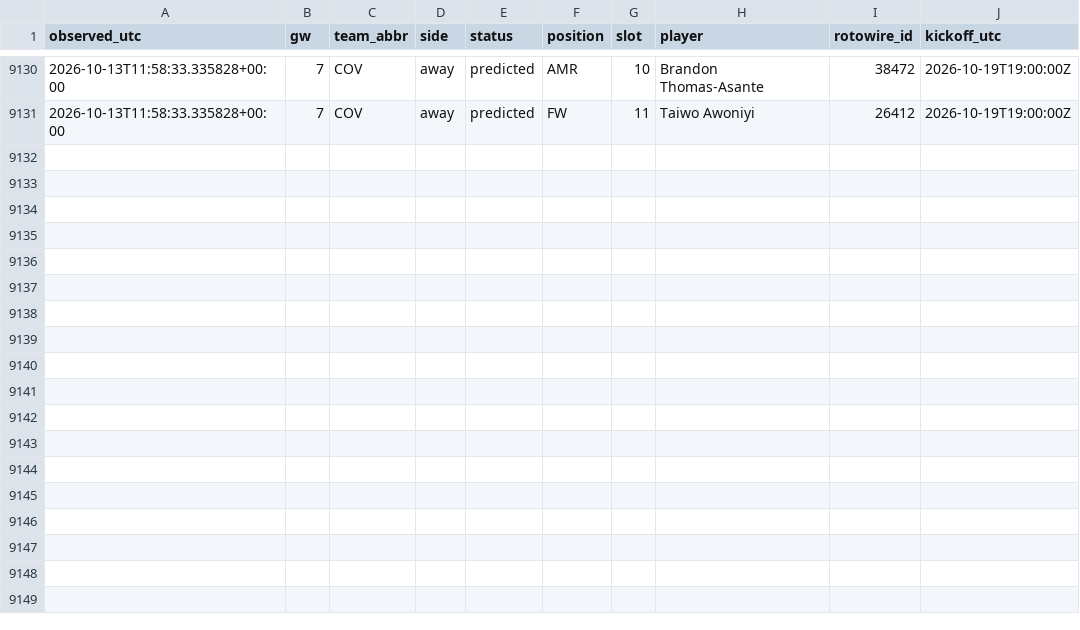
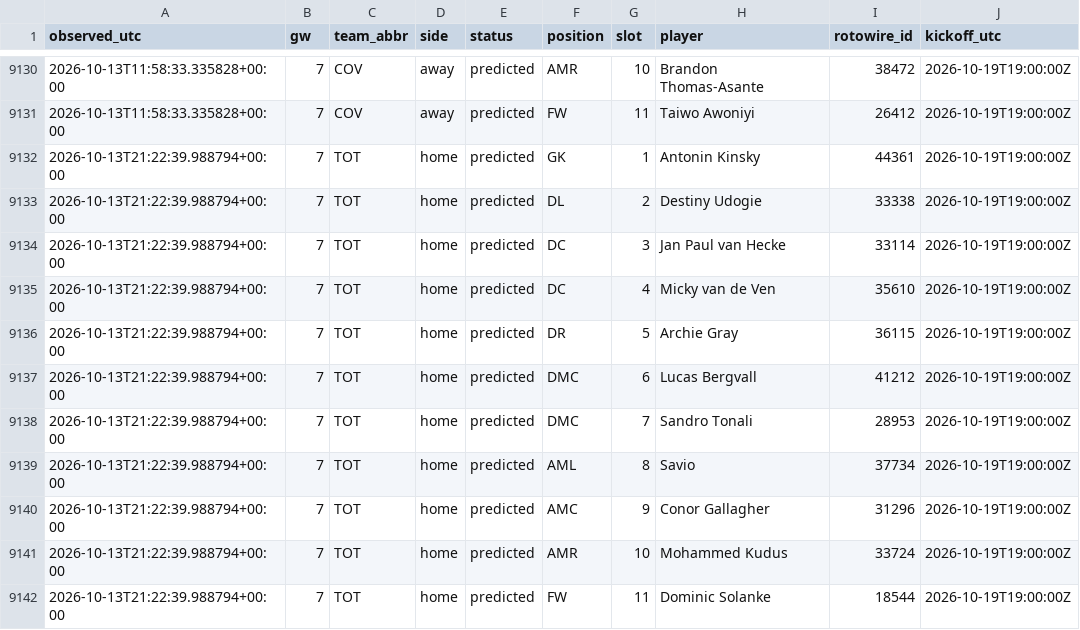
Before and after one commit to KoalaaDev/OpenFPL, a CSV file: data/collected/lineups/2026-27.csv, drawn as a sheet; only a part is shown, gaps mark what is left out; the diff names each change by its address in the sheet, - before the commit and + after, or states it on an @@ line.

```diff
--- a/data/collected/lineups/2026-27.csv
+++ b/data/collected/lineups/2026-27.csv
+row 9132: 2026-10-13T21:22:39.988794+00:00 | 7 | TOT | home | predicted | GK | 1 | Antonin Kinsky | 44361 | 2026-10-19T19:00:00Z
+row 9133: 2026-10-13T21:22:39.988794+00:00 | 7 | TOT | home | predicted | DL | 2 | Destiny Udogie | 33338 | 2026-10-19T19:00:00Z
+row 9134: 2026-10-13T21:22:39.988794+00:00 | 7 | TOT | home | predicted | DC | 3 | Jan Paul van Hecke | 33114 | 2026-10-19T19:00:00Z
+row 9135: 2026-10-13T21:22:39.988794+00:00 | 7 | TOT | home | predicted | DC | 4 | Micky van de Ven | 35610 | 2026-10-19T19:00:00Z
+row 9136: 2026-10-13T21:22:39.988794+00:00 | 7 | TOT | home | predicted | DR | 5 | Archie Gray | 36115 | 2026-10-19T19:00:00Z
+row 9137: 2026-10-13T21:22:39.988794+00:00 | 7 | TOT | home | predicted | DMC | 6 | Lucas Bergvall | 41212 | 2026-10-19T19:00:00Z
+row 9138: 2026-10-13T21:22:39.988794+00:00 | 7 | TOT | home | predicted | DMC | 7 | Sandro Tonali | 28953 | 2026-10-19T19:00:00Z
+row 9139: 2026-10-13T21:22:39.988794+00:00 | 7 | TOT | home | predicted | AML | 8 | Savio | 37734 | 2026-10-19T19:00:00Z
+row 9140: 2026-10-13T21:22:39.988794+00:00 | 7 | TOT | home | predicted | AMC | 9 | Conor Gallagher | 31296 | 2026-10-19T19:00:00Z
+row 9141: 2026-10-13T21:22:39.988794+00:00 | 7 | TOT | home | predicted | AMR | 10 | Mohammed Kudus | 33724 | 2026-10-19T19:00:00Z
+row 9142: 2026-10-13T21:22:39.988794+00:00 | 7 | TOT | home | predicted | FW | 11 | Dominic Solanke | 18544 | 2026-10-19T19:00:00Z
```
Also changed, not shown: data/collected/ownership/gw07.csv, 5 other files.
